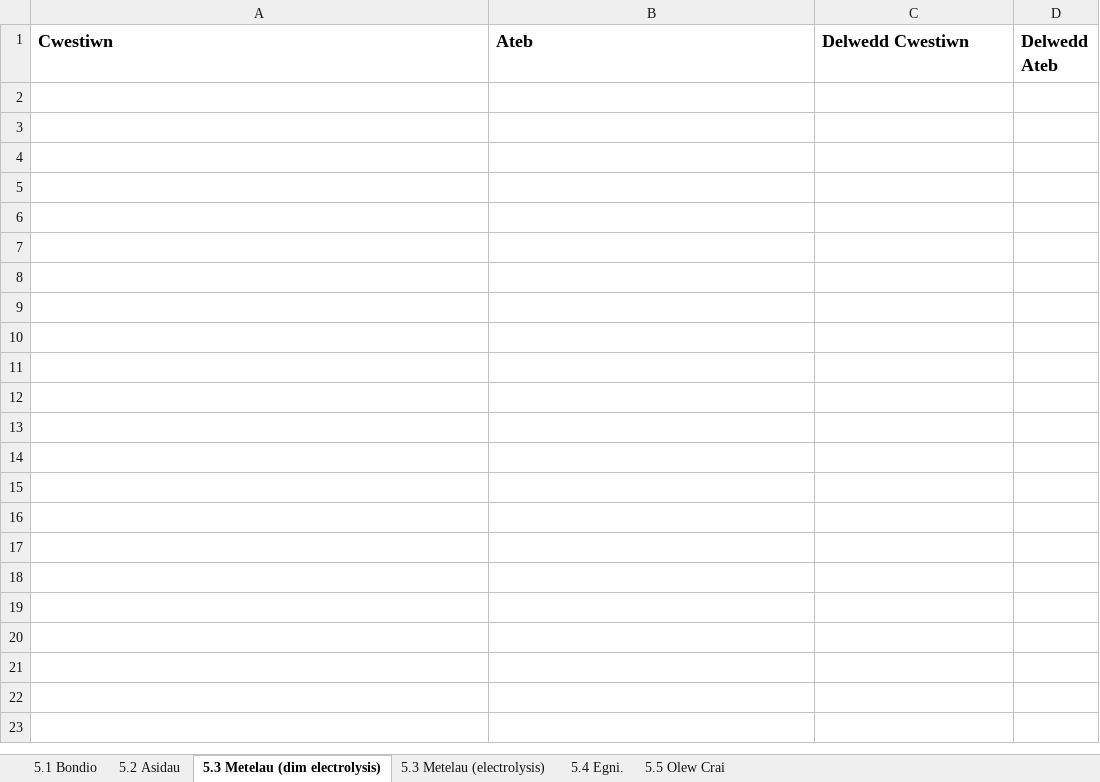
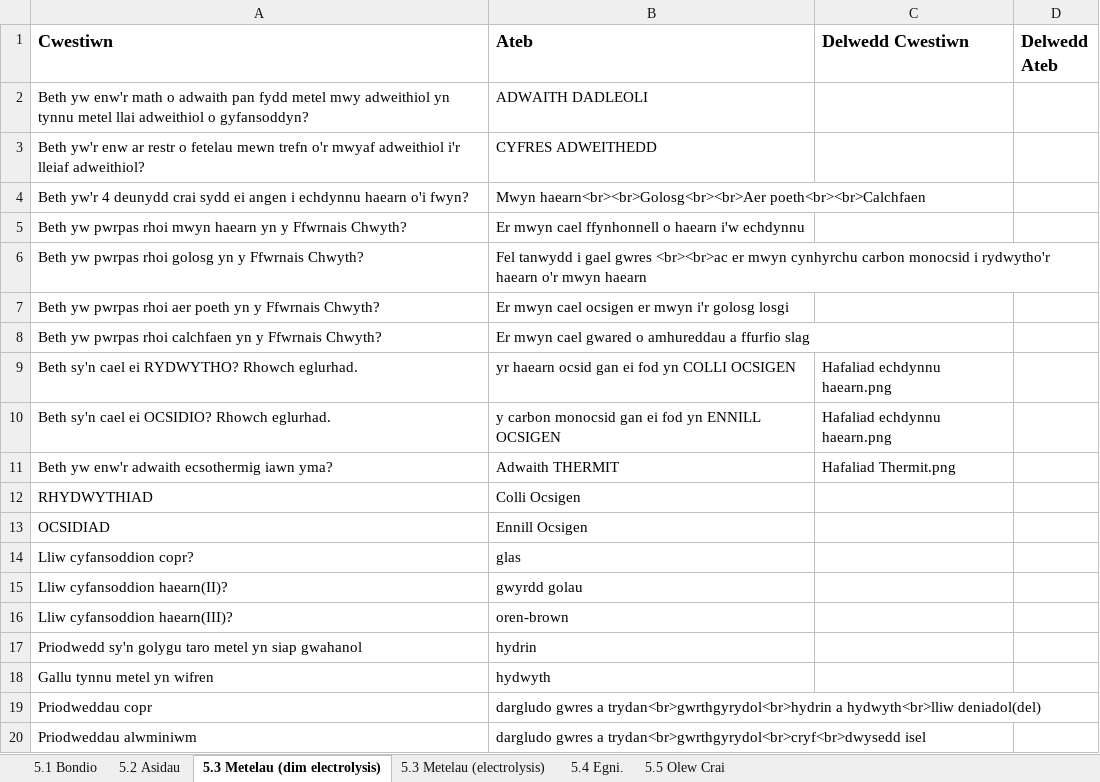
Before and after one commit to GwyddonTryfan/CardiauFflach-TGAU, an Excel workbook: CardiauFflachCemeg.xlsx, sheet 5.3 Metelau (dim electrolysis), drawn as a sheet; only a part is shown; values as stored, in another font and other column widths than the file's, no borders; the diff covers the shown part only; the diff names each change by its address in the sheet, - before the commit and + after, or states it on an @@ line.

Commit message:
Add files via upload

```diff
--- a/CardiauFflachCemeg.xlsx (sheet 5.3 Metelau (dim electrolysis))
+++ b/CardiauFflachCemeg.xlsx (sheet 5.3 Metelau (dim electrolysis))
+row 2: Beth yw enw'r math o adwaith pan fydd metel mwy adweithiol yn tynnu metel llai adweithiol o gyfansoddyn? | ADWAITH DADLEOLI
+row 3: Beth yw'r enw ar restr o fetelau mewn trefn o'r mwyaf adweithiol i'r lleiaf adweithiol? | CYFRES ADWEITHEDD
+row 4: Beth yw'r 4 deunydd crai sydd ei angen i echdynnu haearn o'i fwyn? | Mwyn haearn<br><br>Golosg<br><br>Aer poeth<br><br>Calchfaen
+row 5: Beth yw pwrpas rhoi mwyn haearn yn y Ffwrnais Chwyth? | Er mwyn cael ffynhonnell o haearn i'w echdynnu
+row 6: Beth yw pwrpas rhoi golosg yn y Ffwrnais Chwyth? | Fel tanwydd i gael gwres <br><br>ac er mwyn cynhyrchu carbon monocsid i rydwytho'r haearn o'r mwyn haearn
+row 7: Beth yw pwrpas rhoi aer poeth yn y Ffwrnais Chwyth? | Er mwyn cael ocsigen er mwyn i'r golosg losgi
+row 8: Beth yw pwrpas rhoi calchfaen yn y Ffwrnais Chwyth? | Er mwyn cael gwared o amhureddau a ffurfio slag
+row 9: Beth sy'n cael ei RYDWYTHO? Rhowch eglurhad. | yr haearn ocsid gan ei fod yn COLLI OCSIGEN | Hafaliad echdynnu haearn.png
+row 10: Beth sy'n cael ei OCSIDIO? Rhowch eglurhad. | y carbon monocsid gan ei fod yn ENNILL OCSIGEN | Hafaliad echdynnu haearn.png
+row 11: Beth yw enw'r adwaith ecsothermig iawn yma? | Adwaith THERMIT | Hafaliad Thermit.png
+row 12: RHYDWYTHIAD | Colli Ocsigen
+row 13: OCSIDIAD | Ennill Ocsigen
+row 14: Lliw cyfansoddion copr? | glas
+row 15: Lliw cyfansoddion haearn(II)? | gwyrdd golau
+row 16: Lliw cyfansoddion haearn(III)? | oren-brown
+row 17: Priodwedd sy'n golygu taro metel yn siap gwahanol | hydrin
+row 18: Gallu tynnu metel yn wifren | hydwyth
+row 19: Priodweddau copr | dargludo gwres a trydan<br>gwrthgyrydol<br>hydrin a hydwyth<br>lliw deniadol(del)
+row 20: Priodweddau alwminiwm | dargludo gwres a trydan<br>gwrthgyrydol<br>cryf<br>dwysedd isel
```
Also changed, not shown: 13 added rows elsewhere in this sheet, sheet 5.2 Asidau.
